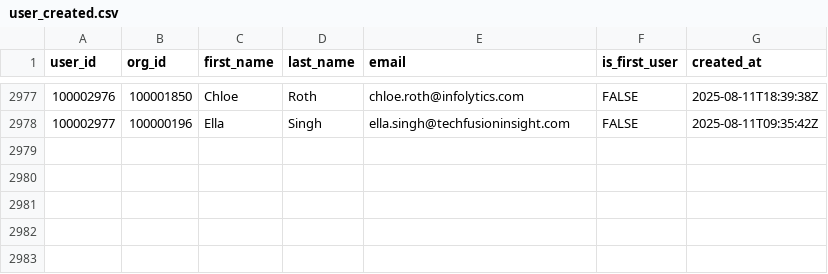
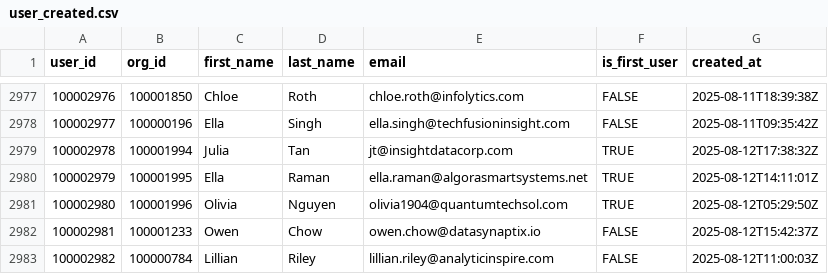
Before and after one commit to datafold/demo, a CSV file: datagen/user_created.csv, drawn as a sheet; only a part is shown, gaps mark what is left out.

```diff
--- a/datagen/user_created.csv
+++ b/datagen/user_created.csv
@@ -2978 +2978,6 @@ user_id,org_id,first_name,last_name,email,is_first_user,created_at
 100002977,100000196,Ella,Singh,ella.singh@techfusioninsight.com,FALSE,2025-08-11T09:35:42Z
+100002978,100001994,Julia,Tan,jt@insightdatacorp.com,TRUE,2025-08-12T17:38:32Z
+100002979,100001995,Ella,Raman,ella.raman@algorasmartsystems.net,TRUE,2025-08-12T14:11:01Z
+100002980,100001996,Olivia,Nguyen,olivia1904@quantumtechsol.com,TRUE,2025-08-12T05:29:50Z
+100002981,100001233,Owen,Chow,owen.chow@datasynaptix.io,FALSE,2025-08-12T15:42:37Z
+100002982,100000784,Lillian,Riley,lillian.riley@analyticinspire.com,FALSE,2025-08-12T11:00:03Z
```
Also changed, not shown: datagen/feature_used.csv, datagen/feature_used_broken.csv, 12 other files.
